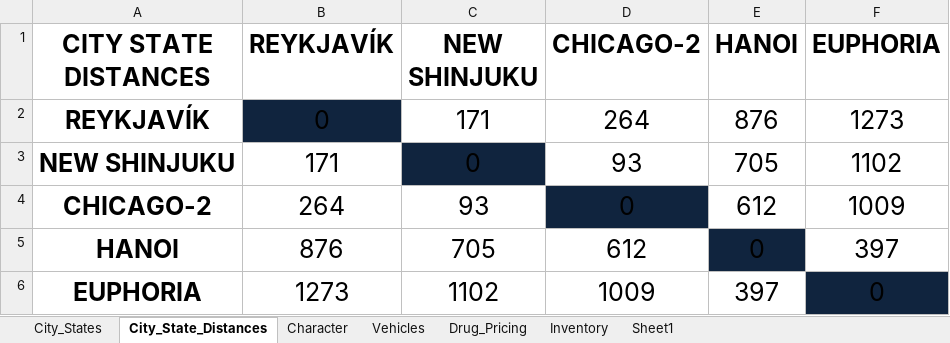
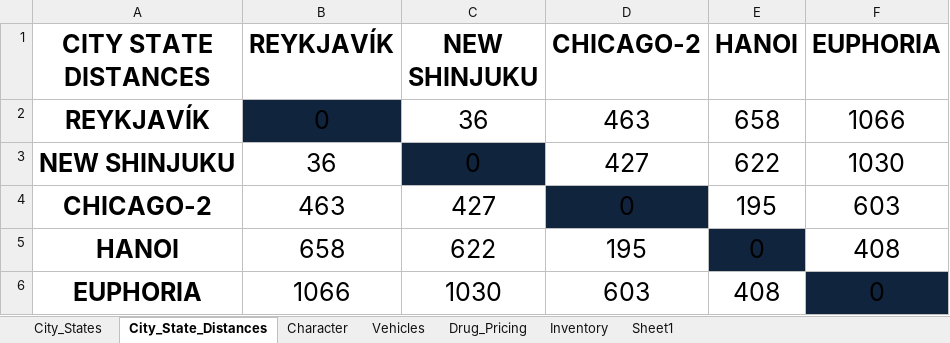
Before and after one commit to snaggletoothed/Python-Projects, an Excel workbook: NEW HAVEN/NEW_HAVEN.xlsx, sheet City_State_Distances, drawn as a sheet; values as stored, in another font and other column widths than the file's, no borders; table styles not drawn; the diff names each change by its address in the sheet, - before the commit and + after, or states it on an @@ line.

```diff
--- a/NEW HAVEN/NEW_HAVEN.xlsx (sheet City_State_Distances)
+++ b/NEW HAVEN/NEW_HAVEN.xlsx (sheet City_State_Distances)
-C2 (NEW SHINJUKU): 171
+C2 (NEW SHINJUKU): 36
-D2 (CHICAGO-2): 264
+D2 (CHICAGO-2): 463
-E2 (HANOI): 876
+E2 (HANOI): 658
-F2 (EUPHORIA): 1273
+F2 (EUPHORIA): 1066
-B3 (REYKJAVÍK): 171
+B3 (REYKJAVÍK): 36
-D3 (CHICAGO-2): 93
+D3 (CHICAGO-2): 427
-E3 (HANOI): 705
+E3 (HANOI): 622
-F3 (EUPHORIA): 1102
+F3 (EUPHORIA): 1030
-B4 (REYKJAVÍK): 264
+B4 (REYKJAVÍK): 463
-C4 (NEW SHINJUKU): 93
+C4 (NEW SHINJUKU): 427
-E4 (HANOI): 612
+E4 (HANOI): 195
-F4 (EUPHORIA): 1009
+F4 (EUPHORIA): 603
-B5 (REYKJAVÍK): 876
+B5 (REYKJAVÍK): 658
-C5 (NEW SHINJUKU): 705
+C5 (NEW SHINJUKU): 622
-D5 (CHICAGO-2): 612
+D5 (CHICAGO-2): 195
-F5 (EUPHORIA): 397
+F5 (EUPHORIA): 408
-B6 (REYKJAVÍK): 1273
+B6 (REYKJAVÍK): 1066
-C6 (NEW SHINJUKU): 1102
+C6 (NEW SHINJUKU): 1030
-D6 (CHICAGO-2): 1009
+D6 (CHICAGO-2): 603
-E6 (HANOI): 397
+E6 (HANOI): 408
```
Also changed, not shown: sheet Vehicles, sheet City_States, sheet Drug_Pricing.
